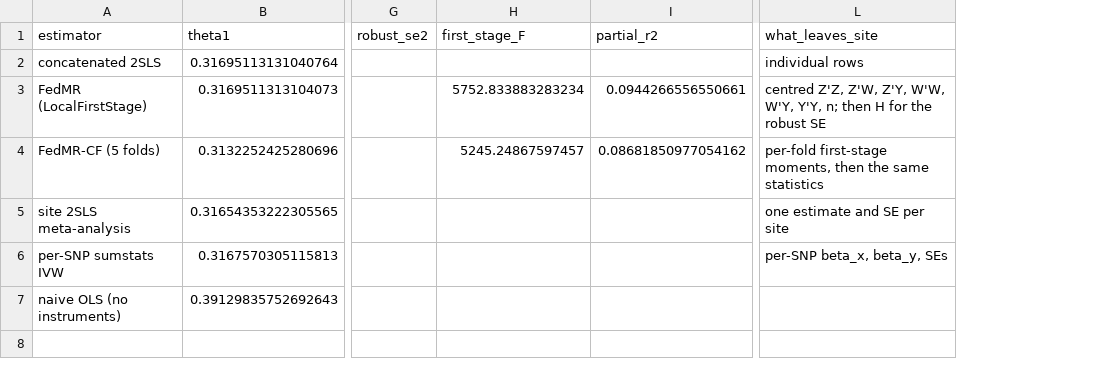
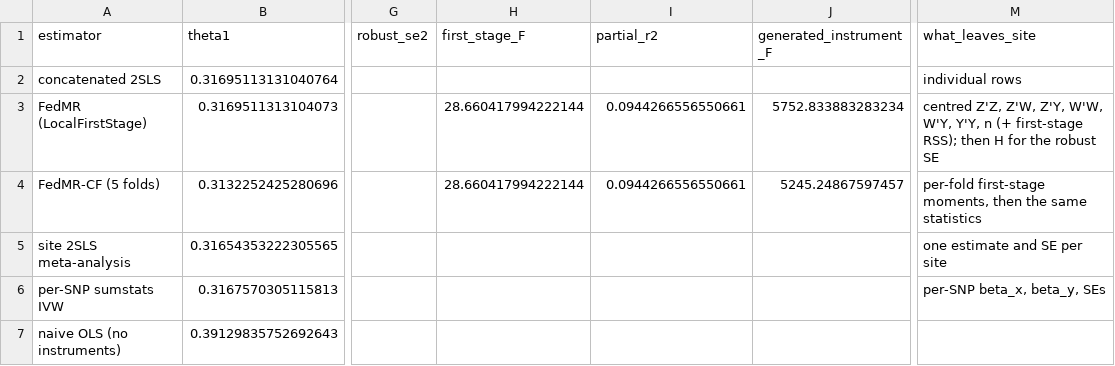
Before and after one commit to collaborativebioinformatics/FLAMINGO, a CSV file: data/results/fedmr.linear.csv, drawn as a sheet; only a part is shown, gaps mark what is left out; addresses are those after the commit; the diff names each change by its address in the sheet, - before the commit and + after, or states it on an @@ line.

```diff
--- a/data/results/fedmr.linear.csv
+++ b/data/results/fedmr.linear.csv
+column J (generated_instrument_F), rows 3-4: 5752.833883283234 | 5245.24867597457
-H3 (first_stage_F): 5752.833883283234
+H3 (first_stage_F): 28.660417994222144
-M3 (what_leaves_site): …W'Y, Y'Y, n; then H…
+M3 (what_leaves_site): …W'Y, Y'Y, n (+ first-stage RSS); then H…
-H4 (first_stage_F): 5245.24867597457
+H4 (first_stage_F): 28.660417994222144
-I4 (partial_r2): 0.08681850977054162
+I4 (partial_r2): 0.0944266556550661
```
Also changed, not shown: data/results/fedmr.linear_shared.csv, data/results/fedmr.quadratic.csv, 39 other files.
